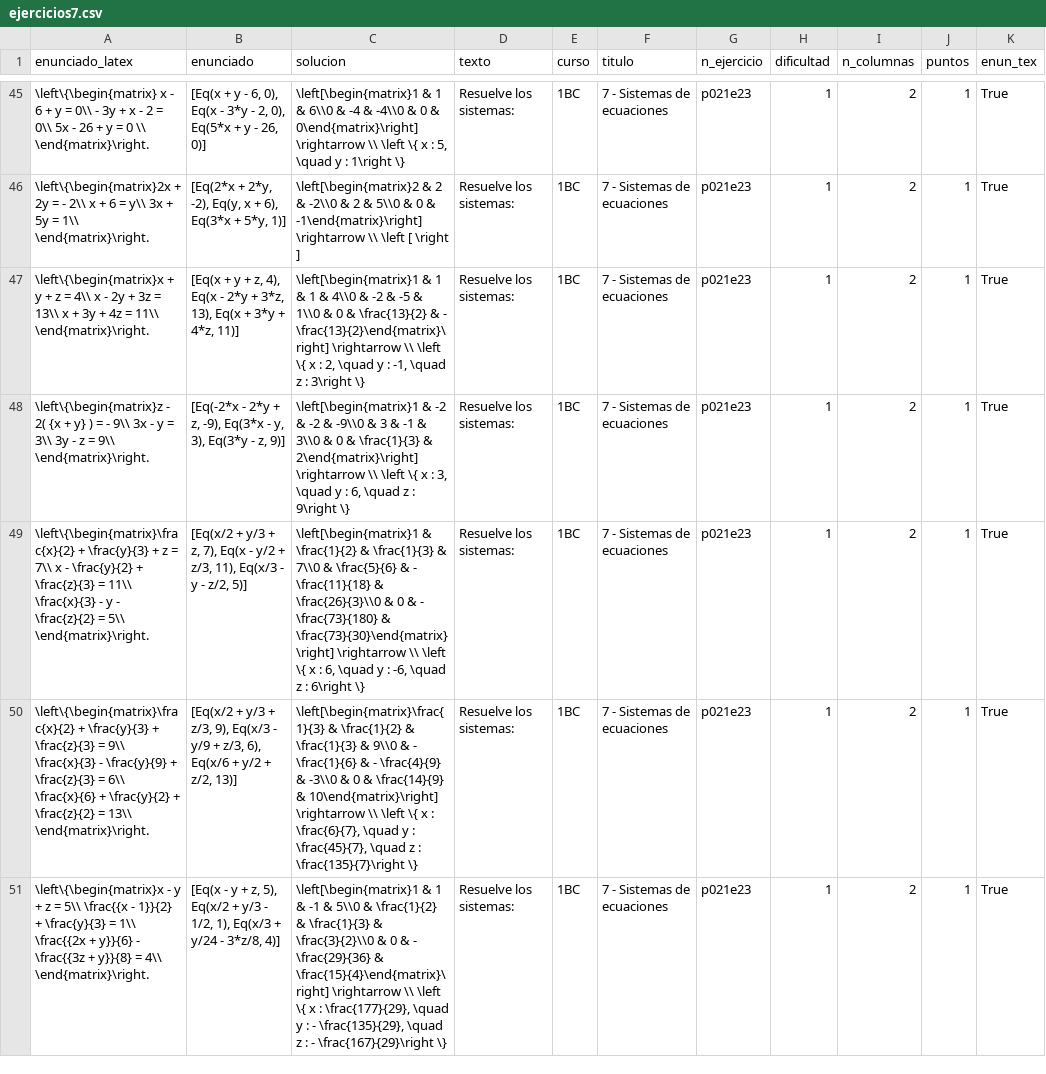
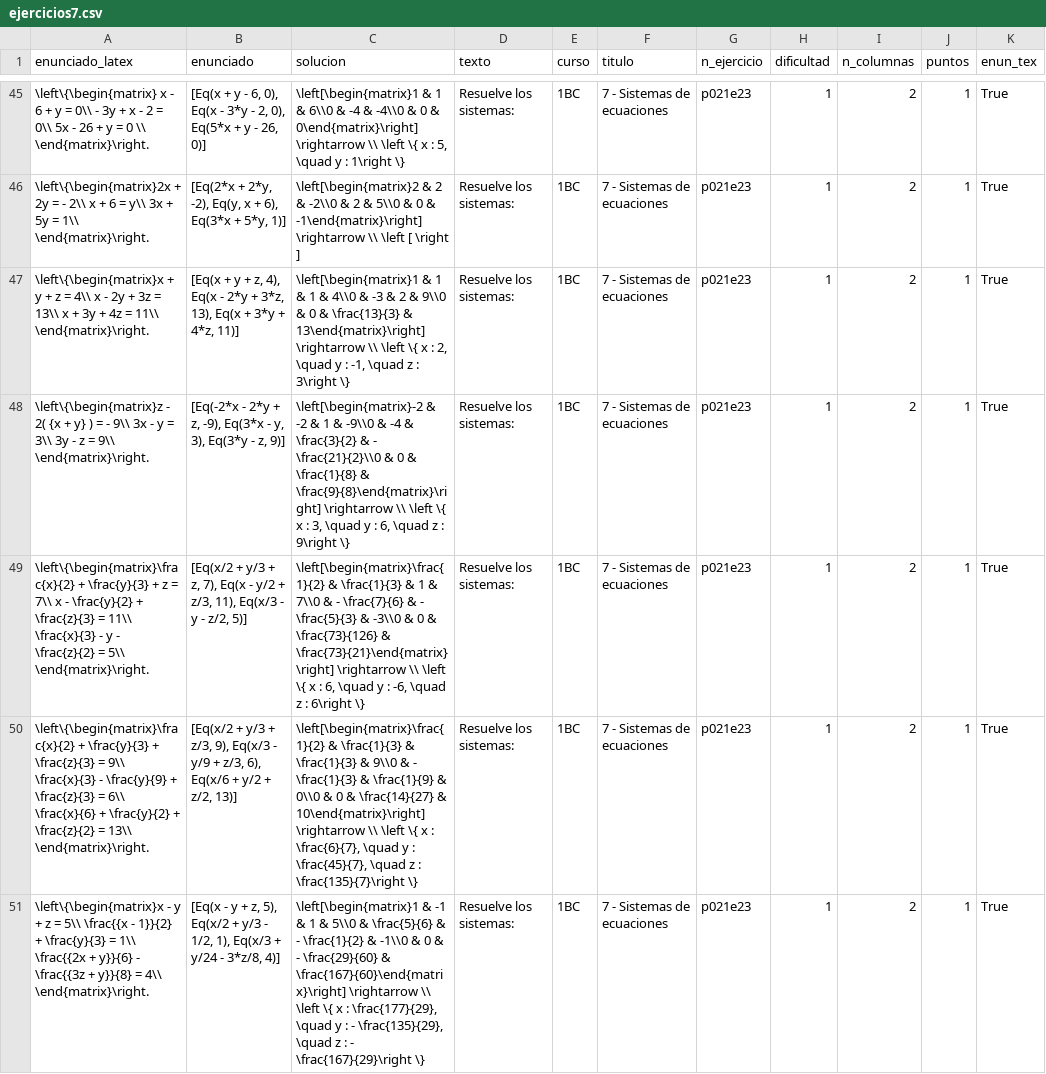
Before and after one commit to crdguez/mat1bac_cit, a CSV file: notebooks/ejercicios7.csv, drawn as a sheet; only a part is shown, gaps mark what is left out; the diff covers the shown part only; the diff names each change by its address in the sheet, - before the commit and + after, or states it on an @@ line.

```diff
--- a/notebooks/ejercicios7.csv
+++ b/notebooks/ejercicios7.csv
-C47 (solucion): …4\\0 & -2 & -5 & 1\\0 & 0 & \frac{13}{2} & - \frac{13}{2}\end{matrix}\right] \rightarrow \\…
+C47 (solucion): …4\\0 & -3 & 2 & 9\\0 & 0 & \frac{13}{3} & 13\end{matrix}\right] \rightarrow \\…
-C48 (solucion): \left[\begin{matrix}1 & -2 & -2 & -9\\0 & 3 & -1 & 3\\0 & 0 & \frac{1}{3} & 2\end{matrix}\right] \rightarrow \\…
+C48 (solucion): \left[\begin{matrix}-2 & -2 & 1 & -9\\0 & -4 & \frac{3}{2} & - \frac{21}{2}\\0 & 0 & \frac{1}{8} & \frac{9}{8}\end{matrix}\right] \rightarrow \\…
-C49 (solucion): \left[\begin{matrix}1 & \frac{1}{2} & \frac{1}{3} & 7\\0 & \frac{5}{6} & - \frac{11}{18} & \frac{26}{3}\\0 & 0 & - \frac{73}{180} & \frac{73}{30}\end{matrix}\right] \rightarrow \\…
+C49 (solucion): \left[\begin{matrix}\frac{1}{2} & \frac{1}{3} & 1 & 7\\0 & - \frac{7}{6} & - \frac{5}{3} & -3\\0 & 0 & \frac{73}{126} & \frac{73}{21}\end{matrix}\right] \rightarrow \\…
-C50 (solucion): \left[\begin{matrix}\frac{1}{3} & \frac{1}{2} & \frac{1}{3} & 9\\0 & - \frac{1}{6} & - \frac{4}{9} & -3\\0 & 0 & \frac{14}{9} & 10\end{matrix}\right]…
+C50 (solucion): \left[\begin{matrix}\frac{1}{2} & \frac{1}{3} & \frac{1}{3} & 9\\0 & - \frac{1}{3} & \frac{1}{9} & 0\\0 & 0 & \frac{14}{27} & 10\end{matrix}\right]…
-C51 (solucion): \left[\begin{matrix}1 & 1 & -1 & 5\\0 & \frac{1}{2} & \frac{1}{3} & \frac{3}{2}\\0 & 0 & - \frac{29}{36} & \frac{15}{4}\end{matrix}\right] \rightarrow \\…
+C51 (solucion): \left[\begin{matrix}1 & -1 & 1 & 5\\0 & \frac{5}{6} & - \frac{1}{2} & -1\\0 & 0 & - \frac{29}{60} & \frac{167}{60}\end{matrix}\right] \rightarrow \\…
```
Also changed, not shown: 25 edited cells elsewhere in this file, 3 other files.
